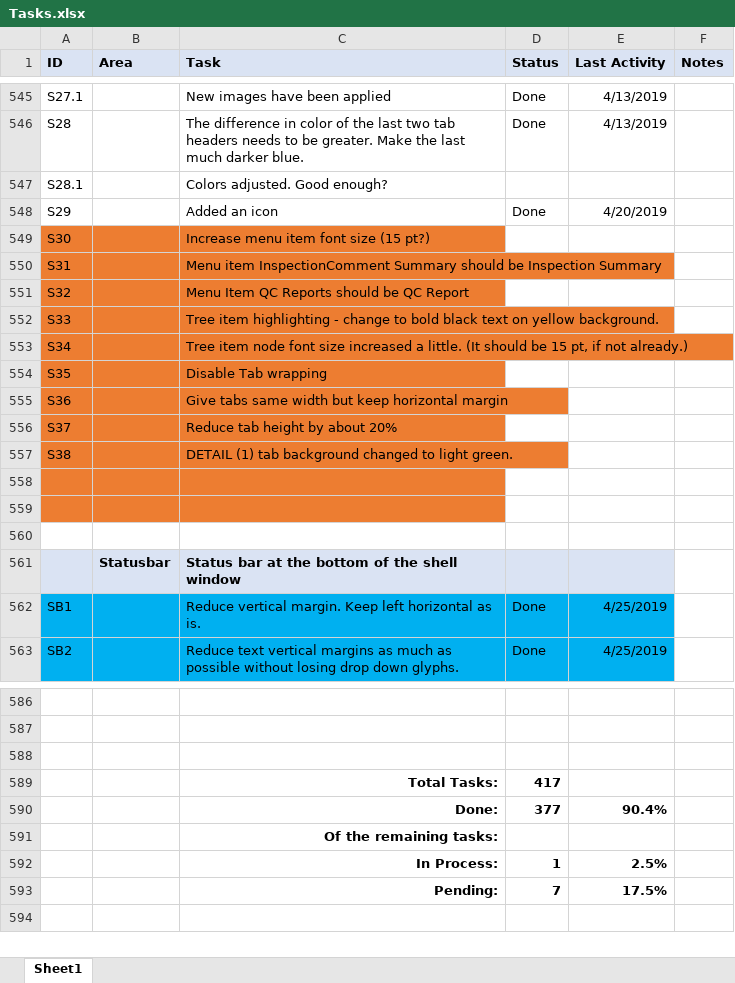
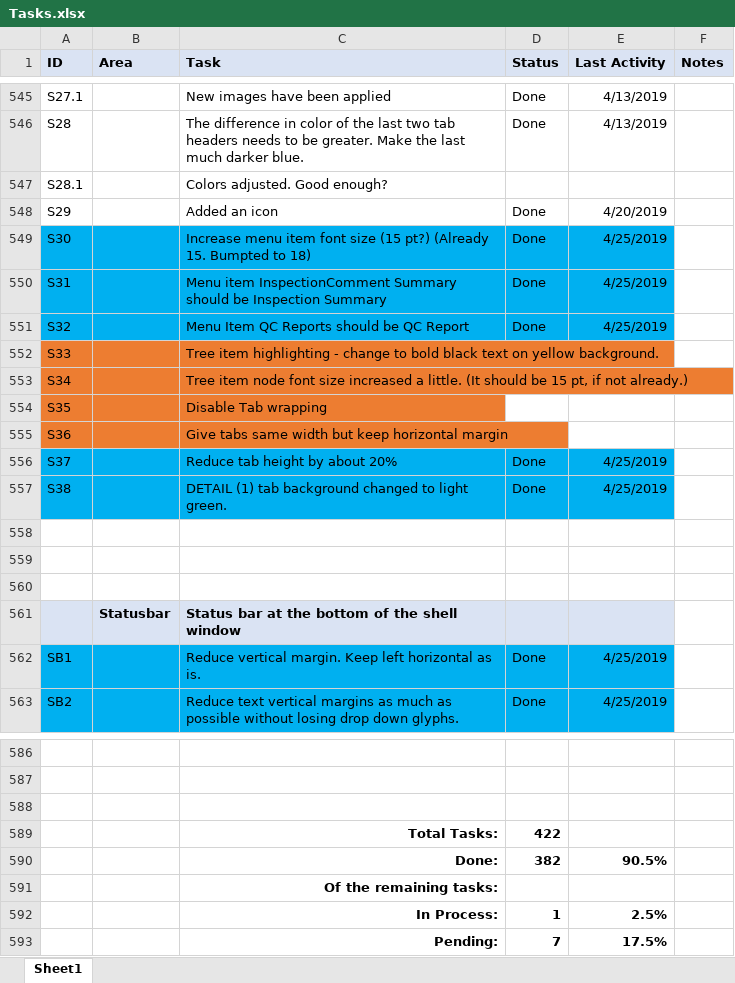
Before and after one commit to RichardHaggard/BDC, an Excel workbook: BDC_V1/BDC_V1/Documents/Tasks.xlsx, sheet Sheet1, drawn as a sheet; only a part is shown, gaps mark what is left out; values as stored, in another font and other column widths than the file's, no borders; conditional formats not drawn; removed rows and columns are numbered as before the commit, all else as after; the diff names each change by its address in the sheet, - before the commit and + after, or states it on an @@ line.

```diff
--- a/BDC_V1/BDC_V1/Documents/Tasks.xlsx (sheet Sheet1)
+++ b/BDC_V1/BDC_V1/Documents/Tasks.xlsx (sheet Sheet1)
-A549:C551 fill: #ED7D31
+A549:C551 fill: #00B0F0
-C549 (Task): …(15 pt?)
+C549 (Task): …(15 pt?) (Already 15. Bumpted to 18)
-D549:D551 (Status): (empty)
+D549:D551 (Status): Done
-D549:E551 fill: none
+D549:E551 fill: #00B0F0
-E549:E551 (Last Activity): (empty)
+E549:E551 (Last Activity): 4/25/2019
-A556:C557 fill: #ED7D31
+A556:C557 fill: #00B0F0
-D556:D557 (Status): (empty)
+D556:D557 (Status): Done
-D556:E557 fill: none
+D556:E557 fill: #00B0F0
-E556:E557 (Last Activity): (empty)
+E556:E557 (Last Activity): 4/25/2019
-A558:C559 fill: #ED7D31
+A558:C559 fill: none
-D589 (Status): 417
+D589 (Status): 422
-row 590:  |  | Done: | 377 | 90.4%
+row 590:  |  | Done: | 382 | 90.5%
```
Also changed, not shown: 3 other files.
